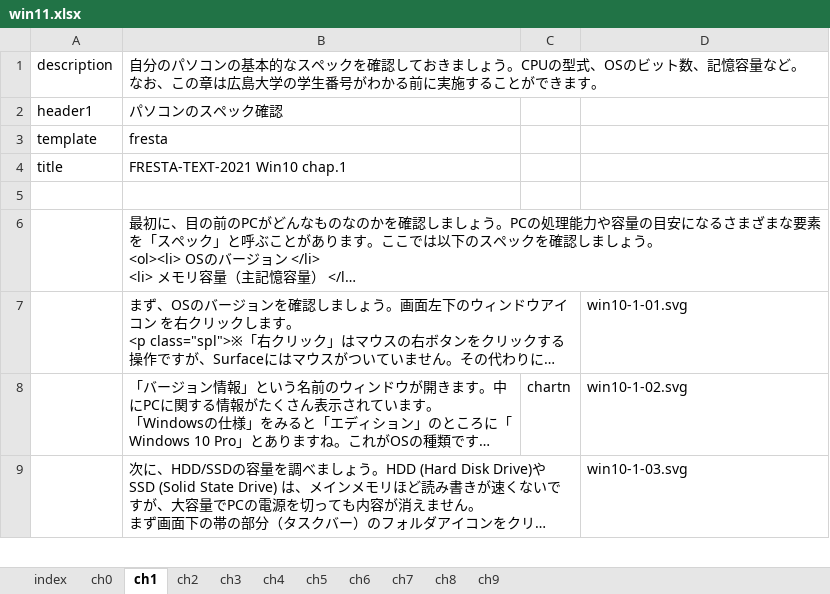
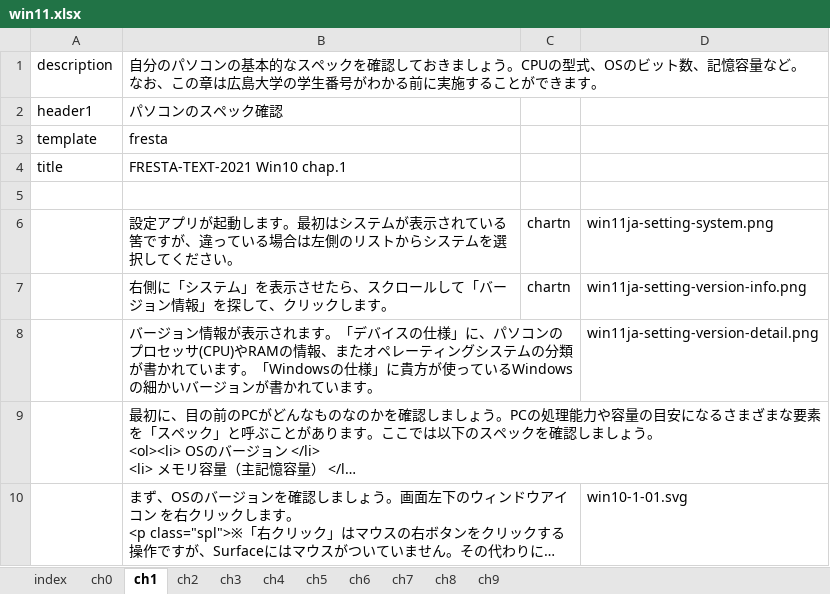
Before and after one commit to gnutar/fresta, an Excel workbook: win11.xlsx, sheet ch1, drawn as a sheet; only a part is shown; the shorter side is filled out with more unchanged rows; long unchanged cells end in …; values as stored, in another font and other column widths than the file's, no borders; the diff names each change by its address in the sheet, - before the commit and + after, or states it on an @@ line.

```diff
--- a/win11.xlsx (sheet ch1)
+++ b/win11.xlsx (sheet ch1)
+row 6:  | 設定アプリが起動します。最初はシステムが表示されている筈ですが、違っている場合は左側のリストからシステムを選択してください。 | chartn | win11ja-setting-system.png
+row 7:  | 右側に「システム」を表示させたら、スクロールして「バージョン情報」を探して、クリックします。 | chartn | win11ja-setting-version-info.png
+row 8:  | バージョン情報が表示されます。「デバイスの仕様」に、パソコンのプロセッサ(CPU)やRAMの情報、またオペレーティングシステムの分類が書かれています。「Windowsの仕様」に貴方が使っているWindowsの細かいバージョンが書かれています。 |  | win11ja-setting-version-detail.png
```
Also changed, not shown: sheet ch0, 15 other files.
